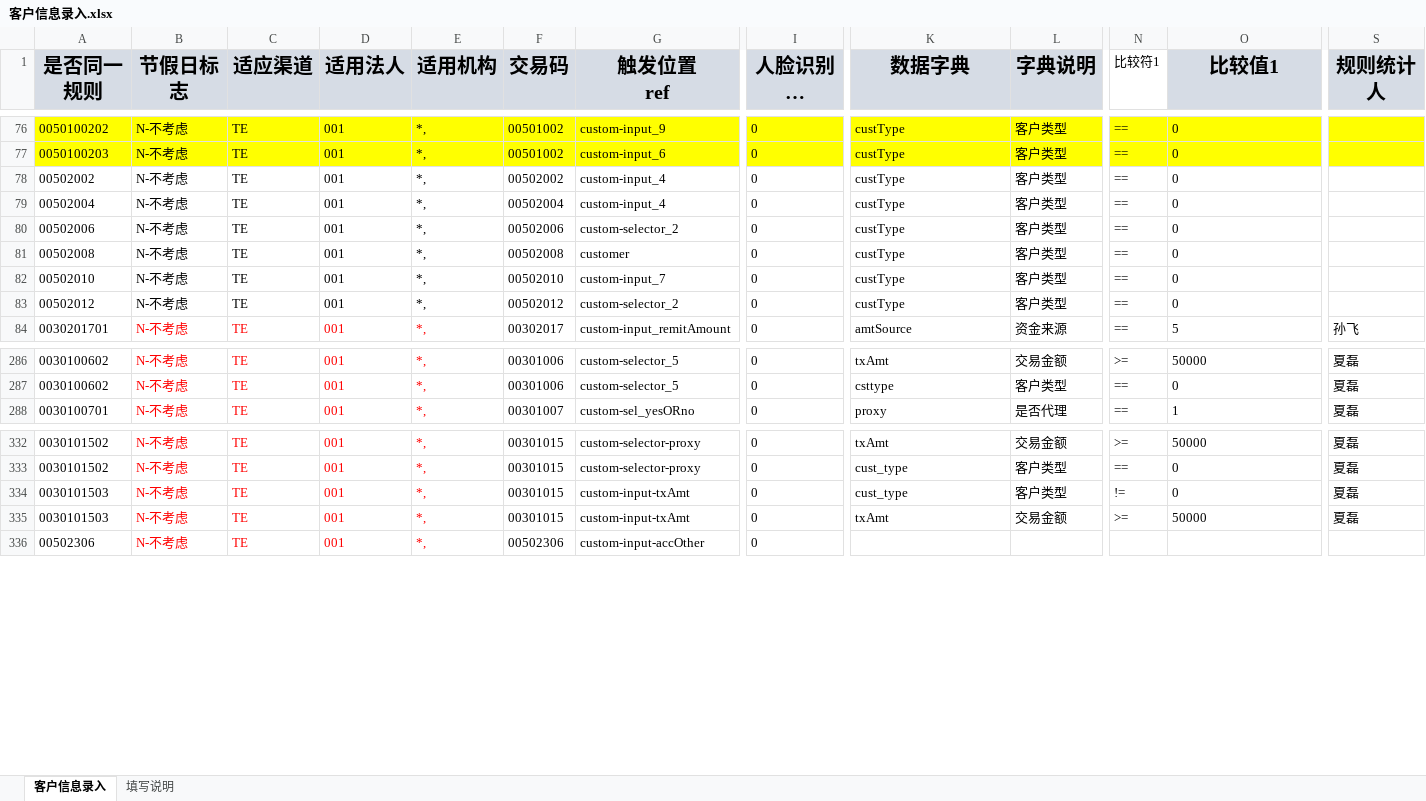
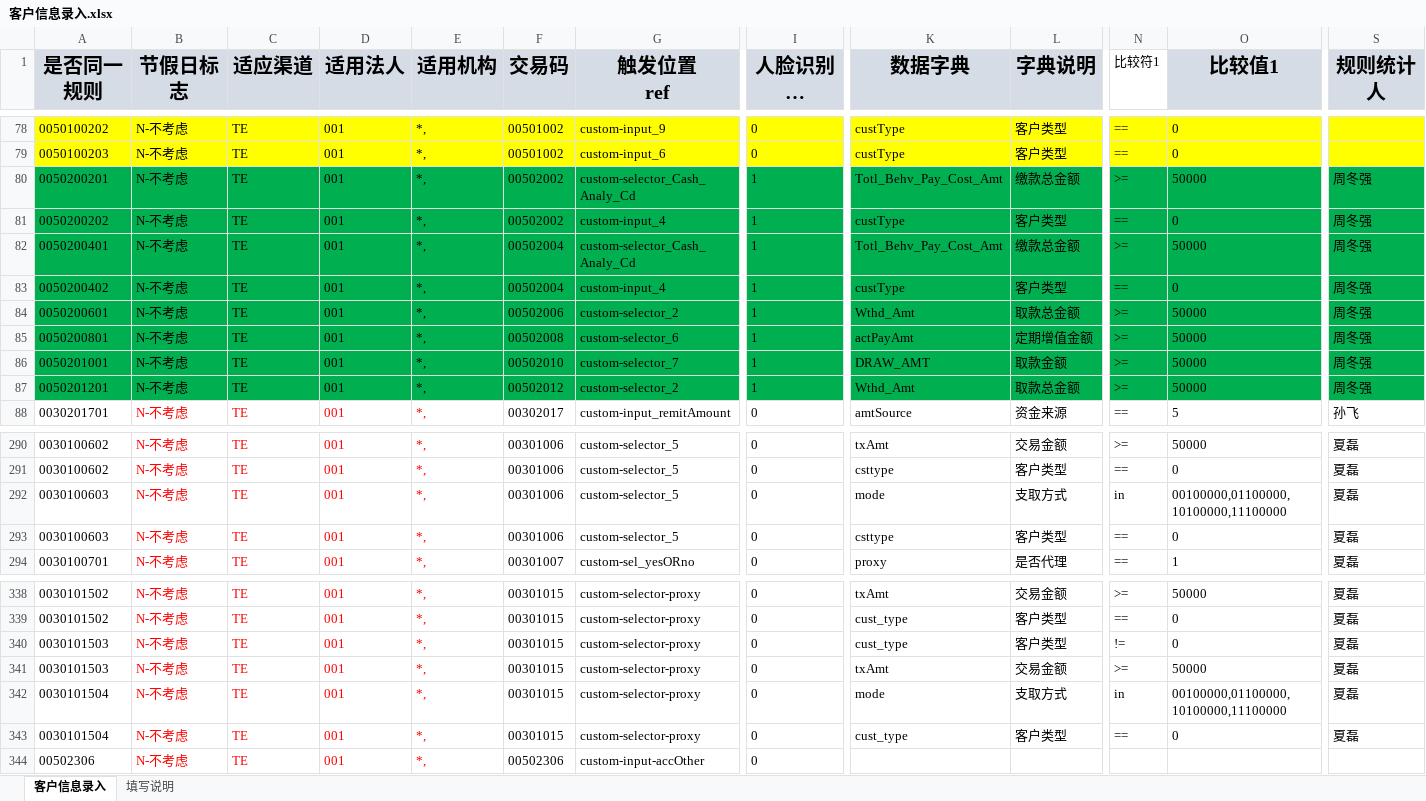
Before and after one commit to somebody2012/node-excel, an Excel workbook: src/customerInput/客户信息录入.xlsx, sheet 客户信息录入, drawn as a sheet; only a part is shown, gaps mark what is left out; long unchanged cells end in …; values as stored, in another font and other column widths than the file's, no borders; addresses are those after the commit; rows hold the shown columns only; the diff covers the shown part only; the diff names each change by its address in the sheet, - before the commit and + after, or states it on an @@ line.

```diff
--- a/src/customerInput/客户信息录入.xlsx (sheet 客户信息录入)
+++ b/src/customerInput/客户信息录入.xlsx (sheet 客户信息录入)
+row 80: 0050200201 | N-不考虑 | TE | 001 | *, | 00502002 | custom-selector_Cash_Analy_Cd | 1 | Totl_Behv_Pay_Cost_Amt | 缴款总金额 | >= | 50000 | 周冬强
-A81 (是否同一规则): 00502002
+A81 (是否同一规则): 0050200202
-A81:S81 fill: none
+A81:S81 fill: #00B050
-I81 (人脸识别标志 FR): 0
+I81 (人脸识别标志 FR): 1
-S81 (规则统计人): (empty)
+S81 (规则统计人): 周冬强
+row 82: 0050200401 | N-不考虑 | TE | 001 | *, | 00502004 | custom-selector_Cash_Analy_Cd | 1 | Totl_Behv_Pay_Cost_Amt | 缴款总金额 | >= | 50000 | 周冬强
-A83 (是否同一规则): 00502004
+A83 (是否同一规则): 0050200402
-A83:S87 fill: none
+A83:S87 fill: #00B050
-I83:I87 (人脸识别标志 FR): 0
+I83:I87 (人脸识别标志 FR): 1
-S83:S87 (规则统计人): (empty)
+S83:S87 (规则统计人): 周冬强
-A84 (是否同一规则): 00502006
+A84 (是否同一规则): 0050200601
-K84 (数据字典): custType
+K84 (数据字典): Wthd_Amt
-L84 (字典说明): 客户类型
+L84 (字典说明): 取款总金额
-N84:N87 (比较符1): ==
+N84:N87 (比较符1): >=
-O84:O87 (比较值1): 0
+O84:O87 (比较值1): 50000
-A85 (是否同一规则): 00502008
+A85 (是否同一规则): 0050200801
-G85 (触发位置 ref): customer
+G85 (触发位置 ref): custom-selector_6
-K85 (数据字典): custType
+K85 (数据字典): actPayAmt
-L85 (字典说明): 客户类型
+L85 (字典说明): 定期增值金额
-A86 (是否同一规则): 00502010
+A86 (是否同一规则): 0050201001
-G86 (触发位置 ref): custom-input_7
+G86 (触发位置 ref): custom-selector_7
-K86 (数据字典): custType
+K86 (数据字典): DRAW_AMT
-L86 (字典说明): 客户类型
+L86 (字典说明): 取款金额
-A87 (是否同一规则): 00502012
+A87 (是否同一规则): 0050201201
-K87 (数据字典): custType
+K87 (数据字典): Wthd_Amt
-L87 (字典说明): 客户类型
+L87 (字典说明): 取款总金额
+row 292: 0030100603 | N-不考虑 | TE | 001 | *, | 00301006 | custom-selector_5 | 0 | mode | 支取方式 | in | 00100000,01100000,10100000,11100000 | 夏磊
+row 293: 0030100603 | N-不考虑 | TE | 001 | *, | 00301006 | custom-selector_5 | 0 | csttype | 客户类型 | == | 0 | 夏磊
-G340:G341 (触发位置 ref): custom-input-txAmt
+G340:G341 (触发位置 ref): custom-selector-proxy
+row 342: 0030101504 | N-不考虑 | TE | 001 | *, | 00301015 | custom-selector-proxy | 0 | mode | 支取方式 | in | 00100000,01100000,10100000,11100000 | 夏磊
+row 343: 0030101504 | N-不考虑 | TE | 001 | *, | 00301015 | custom-selector-proxy | 0 | cust_type | 客户类型 | == | 0 | 夏磊
```
Also changed, not shown: 3 added rows, 3 edited cells and cell formats elsewhere in this sheet, src/auth/授权规则收集表汇总1.0.xlsx, src/customerView/客户视图.xlsx, 35 other files.
